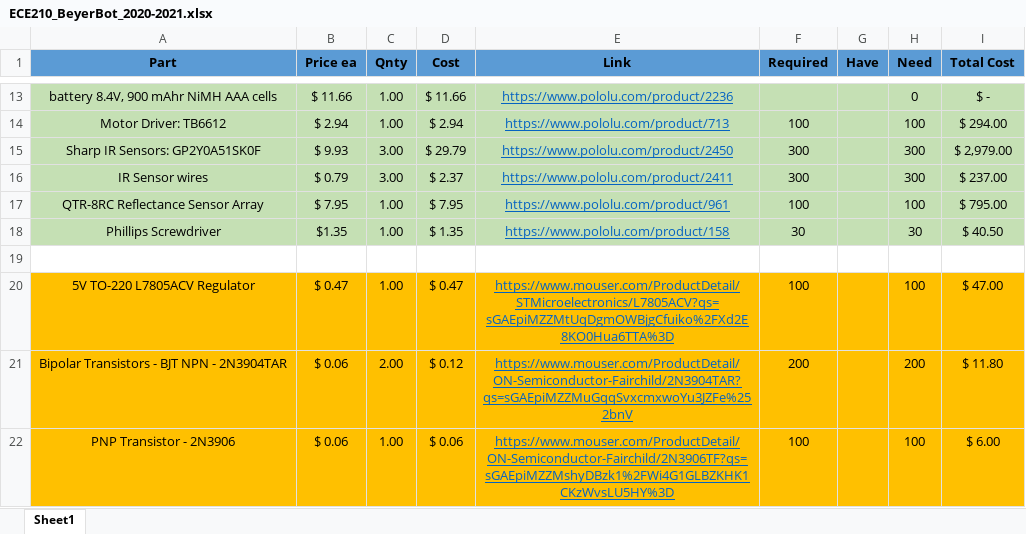
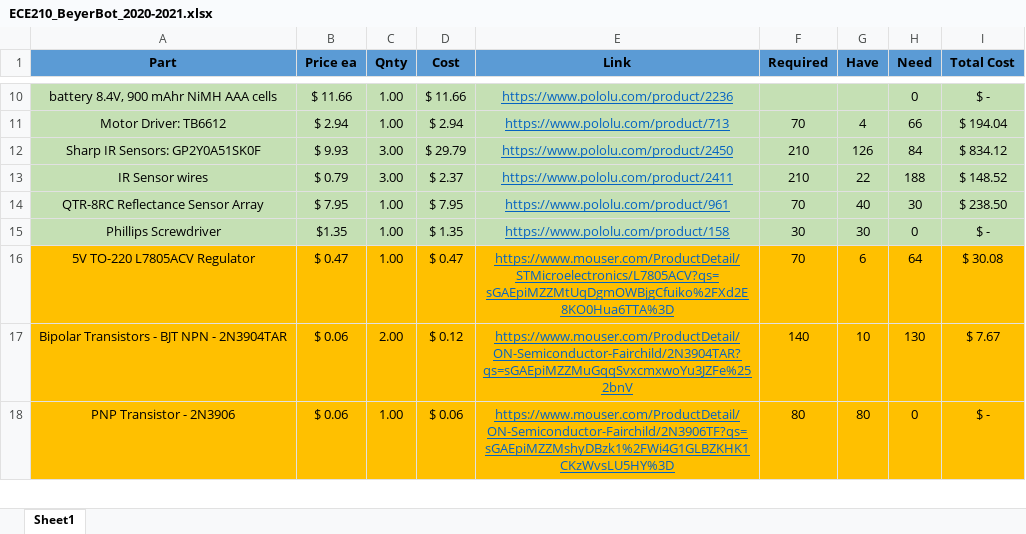
Before and after one commit to AF-ROBOTICS/RoboticsLearningPlatform, an Excel workbook: ECE210_BeyerBot_2020-2021.xlsx, sheet Sheet1, drawn as a sheet; only a part is shown, gaps mark what is left out; values as stored, in another font and other column widths than the file's, no borders; removed rows and columns are numbered as before the commit, all else as after; the diff covers the shown part only; the diff names each change by its address in the sheet, - before the commit and + after, or states it on an @@ line.

```diff
--- a/ECE210_BeyerBot_2020-2021.xlsx (sheet Sheet1)
+++ b/ECE210_BeyerBot_2020-2021.xlsx (sheet Sheet1)
-F11 (Required): 100
+F11 (Required): 70
-G11 (Have): (empty)
+G11 (Have): 4
-H11 (Need): 100
+H11 (Need): 66
-I11 (Total Cost): $ 294.00
+I11 (Total Cost): $ 194.04
-F12:F13 (Required): 300
+F12:F13 (Required): 210
-G12 (Have): (empty)
+G12 (Have): 126
-H12 (Need): 300
+H12 (Need): 84
-I12 (Total Cost): $ 2,979.00
+I12 (Total Cost): $ 834.12
-G13 (Have): (empty)
+G13 (Have): 22
-H13 (Need): 300
+H13 (Need): 188
-I13 (Total Cost): $ 237.00
+I13 (Total Cost): $ 148.52
-F14 (Required): 100
+F14 (Required): 70
-G14 (Have): (empty)
+G14 (Have): 40
-H14 (Need): 100
+H14 (Need): 30
-I14 (Total Cost): $ 795.00
+I14 (Total Cost): $ 238.50
-G15 (Have): (empty)
+G15 (Have): 30
-H15 (Need): 30
+H15 (Need): 0
-I15 (Total Cost): $ 40.50
+I15 (Total Cost): $ -
-row 19: (empty)
-F16 (Required): 100
+F16 (Required): 70
-G16 (Have): (empty)
+G16 (Have): 6
-H16 (Need): 100
+H16 (Need): 64
-I16 (Total Cost): $ 47.00
+I16 (Total Cost): $ 30.08
-F17 (Required): 200
+F17 (Required): 140
-G17 (Have): (empty)
+G17 (Have): 10
-H17 (Need): 200
+H17 (Need): 130
-I17 (Total Cost): $ 11.80
+I17 (Total Cost): $ 7.67
-F18 (Required): 100
+F18 (Required): 80
-G18 (Have): (empty)
+G18 (Have): 80
-H18 (Need): 100
+H18 (Need): 0
-I18 (Total Cost): $ 6.00
+I18 (Total Cost): $ -
```
Also changed, not shown: 2 added rows, 7 removed rows and 114 edited cells elsewhere in this sheet, formulas that keep their value.
